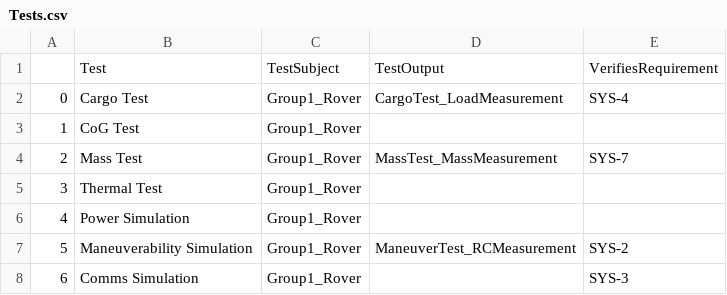
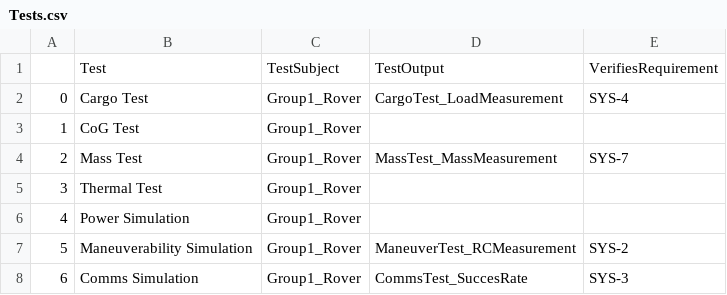
Before and after one commit to visalakshi2001/rover_dashboard_omlresults, a CSV file: reports/Tests.csv, drawn as a sheet.

```diff
--- a/reports/Tests.csv
+++ b/reports/Tests.csv
@@ -7,2 +7,2 @@
 "5",Maneuverability Simulation,Group1_Rover,ManeuverTest_RCMeasurement,SYS-2
-"6",Comms Simulation,Group1_Rover,,SYS-3
+"6",Comms Simulation,Group1_Rover,CommsTest_SuccesRate,SYS-3
```
Also changed, not shown: 2 other files.
